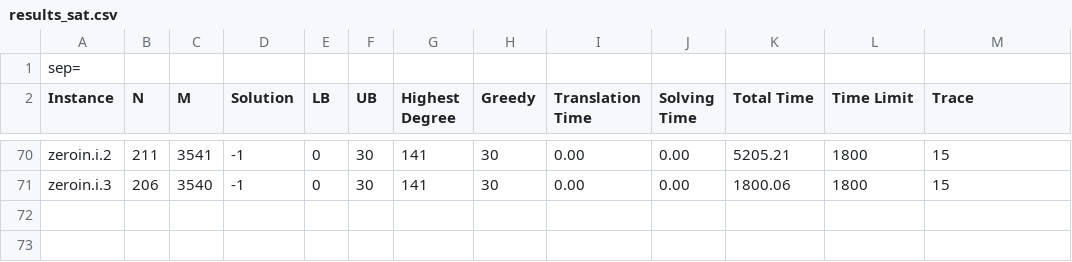
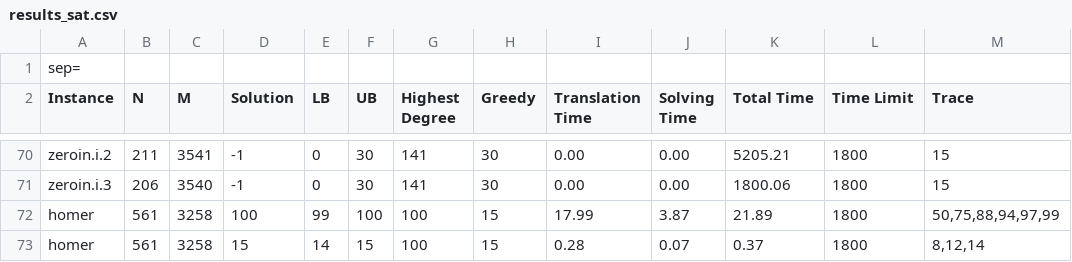
Before and after one commit to dhoepelman/in4336, a CSV file: gc/benchmark-sat/results_sat.csv, drawn as a sheet; only a part is shown, gaps mark what is left out.

```diff
--- a/gc/benchmark-sat/results_sat.csv
+++ b/gc/benchmark-sat/results_sat.csv
@@ -71 +71,3 @@ zeroin.i.2,211,3541,-1,0,30,141,30,0.00,0.00,5205.21,1800,"15"
 zeroin.i.3,206,3540,-1,0,30,141,30,0.00,0.00,1800.06,1800,"15"
+homer,561,3258,100,99,100,100,15,17.99,3.87,21.89,1800,"50,75,88,94,97,99"
+homer,561,3258,15,14,15,100,15,0.28,0.07,0.37,1800,"8,12,14"
```
Also changed, not shown: gc/benchmark-smt/results_smt.csv, 7 other files.
